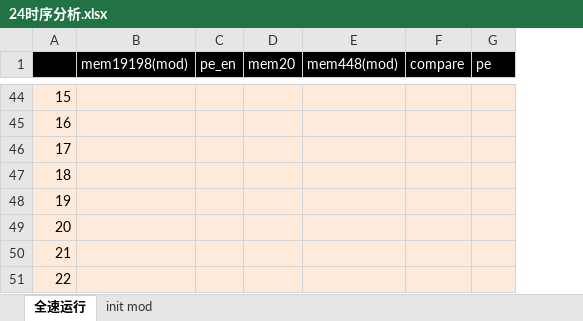
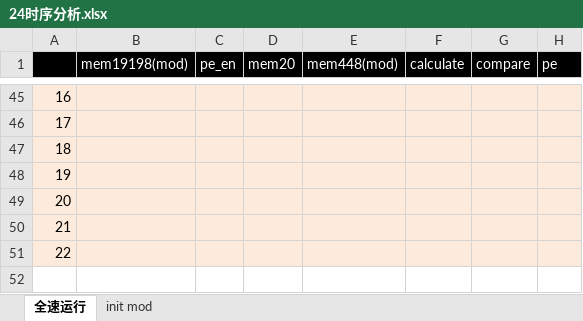
Before and after one commit to Rhapso/Full-search-block-matching, an Excel workbook: 24时序分析.xlsx, sheet 全速运行, drawn as a sheet; only a part is shown, gaps mark what is left out; values as stored, in another font and other column widths than the file's, no borders; removed rows and columns are numbered as before the commit, all else as after; the diff covers the shown part only; the diff names each change by its address in the sheet, - before the commit and + after, or states it on an @@ line.

Commit message:
更新时序表格

```diff
--- a/24时序分析.xlsx (sheet 全速运行)
+++ b/24时序分析.xlsx (sheet 全速运行)
+column F (calculate), empty
@@ column A renumbered between rows 29 and 51 @@
-row 51: 22
```
Also changed, not shown: 1 added row, 16 edited cells and cell formats elsewhere in this sheet.
